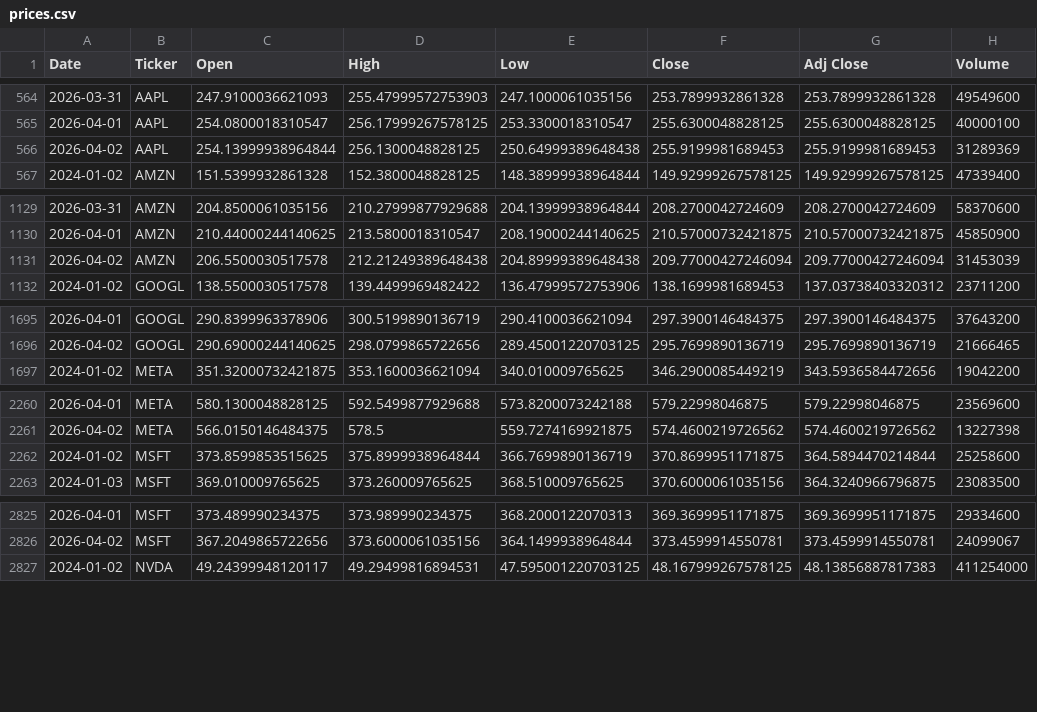
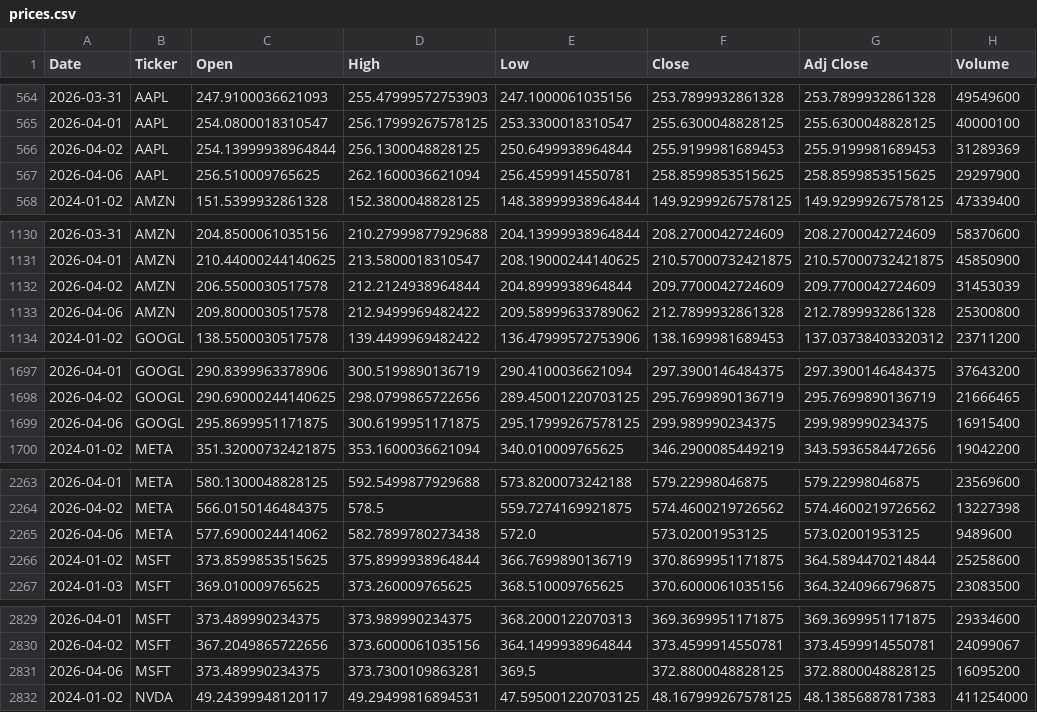
Before and after one commit to icengel91/WebMiningProject, a CSV file: data/raw/prices/prices.csv, drawn as a sheet; only a part is shown, gaps mark what is left out; the diff covers the shown part only.

```diff
--- a/data/raw/prices/prices.csv
+++ b/data/raw/prices/prices.csv
@@ -565,3 +565,4 @@ Date,Ticker,Open,High,Low,Close,Adj Close,Volume
 2026-04-01,AAPL,254.0800018310547,256.17999267578125,253.3300018310547,255.6300048828125,255.6300048828125,40000100
-2026-04-02,AAPL,254.13999938964844,256.1300048828125,250.64999389648438,255.9199981689453,255.9199981689453,31289369
+2026-04-02,AAPL,254.13999938964844,256.1300048828125,250.6499938964844,255.9199981689453,255.9199981689453,31289369
+2026-04-06,AAPL,256.510009765625,262.1600036621094,256.4599914550781,258.8599853515625,258.8599853515625,29297900
 2024-01-02,AMZN,151.5399932861328,152.3800048828125,148.38999938964844,149.92999267578125,149.92999267578125,47339400
@@ -1130,3 +1131,4 @@ Date,Ticker,Open,High,Low,Close,Adj Close,Volume
 2026-04-01,AMZN,210.44000244140625,213.5800018310547,208.19000244140625,210.57000732421875,210.57000732421875,45850900
-2026-04-02,AMZN,206.5500030517578,212.21249389648438,204.89999389648438,209.77000427246094,209.77000427246094,31453039
+2026-04-02,AMZN,206.5500030517578,212.2124938964844,204.8999938964844,209.7700042724609,209.7700042724609,31453039
+2026-04-06,AMZN,209.8000030517578,212.9499969482422,209.58999633789062,212.7899932861328,212.7899932861328,25300800
 2024-01-02,GOOGL,138.5500030517578,139.4499969482422,136.47999572753906,138.1699981689453,137.03738403320312,23711200
@@ -1696,2 +1698,3 @@ Date,Ticker,Open,High,Low,Close,Adj Close,Volume
 2026-04-02,GOOGL,290.69000244140625,298.0799865722656,289.45001220703125,295.7699890136719,295.7699890136719,21666465
+2026-04-06,GOOGL,295.8699951171875,300.6199951171875,295.17999267578125,299.989990234375,299.989990234375,16915400
 2024-01-02,META,351.32000732421875,353.1600036621094,340.010009765625,346.2900085449219,343.5936584472656,19042200
@@ -2261,2 +2264,3 @@ Date,Ticker,Open,High,Low,Close,Adj Close,Volume
 2026-04-02,META,566.0150146484375,578.5,559.7274169921875,574.4600219726562,574.4600219726562,13227398
+2026-04-06,META,577.6900024414062,582.7899780273438,572.0,573.02001953125,573.02001953125,9489600
 2024-01-02,MSFT,373.8599853515625,375.8999938964844,366.7699890136719,370.8699951171875,364.5894470214844,25258600
@@ -2826,2 +2830,3 @@ Date,Ticker,Open,High,Low,Close,Adj Close,Volume
 2026-04-02,MSFT,367.2049865722656,373.6000061035156,364.1499938964844,373.4599914550781,373.4599914550781,24099067
+2026-04-06,MSFT,373.489990234375,373.7300109863281,369.5,372.8800048828125,372.8800048828125,16095200
 2024-01-02,NVDA,49.24399948120117,49.29499816894531,47.595001220703125,48.167999267578125,48.13856887817383,411254000
```
Also changed, not shown: 2 added rows elsewhere in this file, 1 other file.
